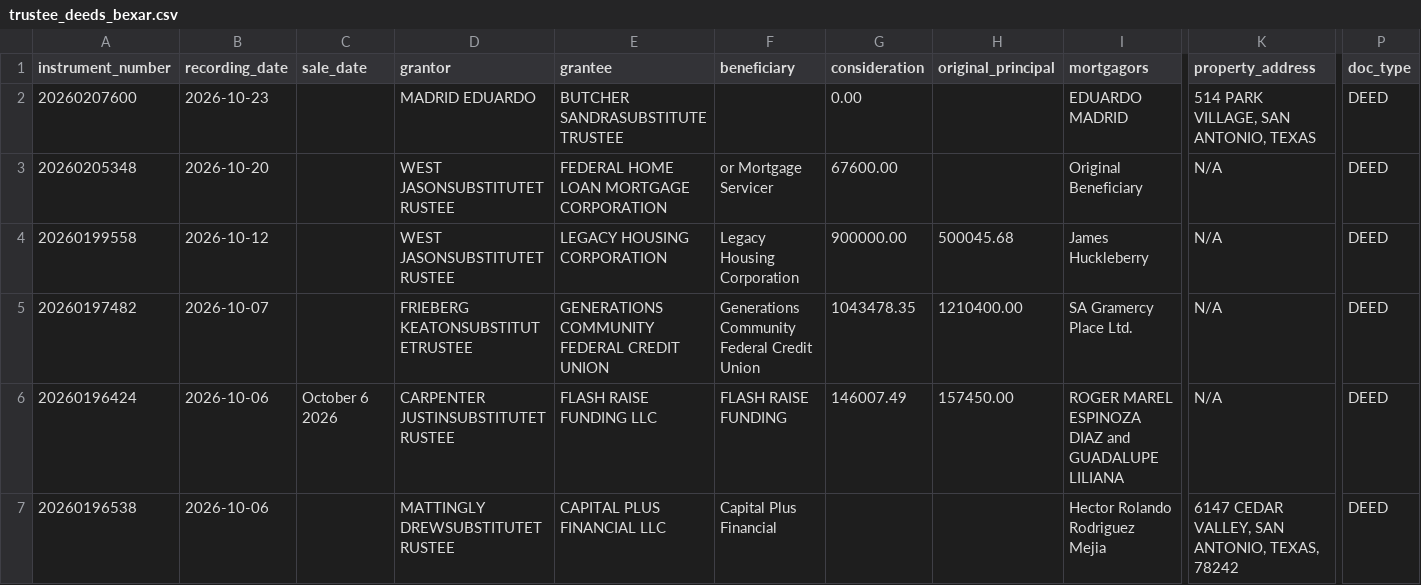
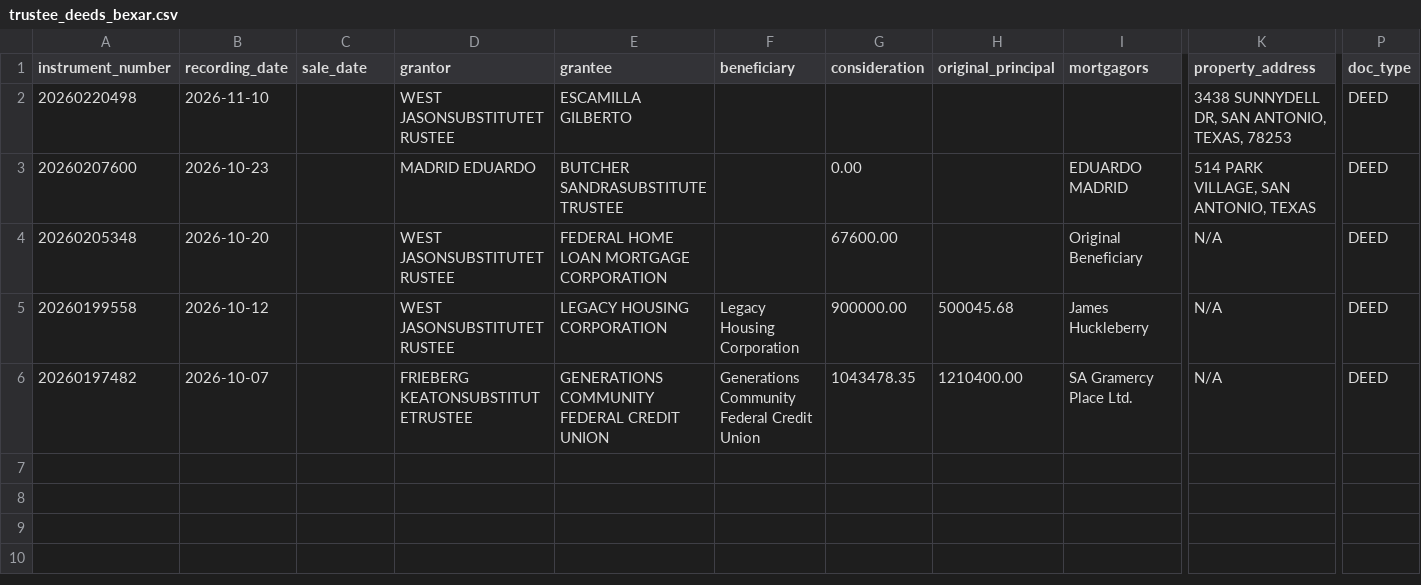
Before and after one commit to Sellmyhousefast247/Dallas-leads, a CSV file: data/trustee_deeds_bexar.csv, drawn as a sheet; only a part is shown, gaps mark what is left out; removed rows and columns are numbered as before the commit, all else as after; rows hold the shown columns only; the diff names each change by its address in the sheet, - before the commit and + after, or states it on an @@ line.

```diff
--- a/data/trustee_deeds_bexar.csv
+++ b/data/trustee_deeds_bexar.csv
+row 2: 20260220498 | 2026-11-10 |  | WEST JASONSUBSTITUTETRUSTEE | ESCAMILLA GILBERTO |  |  |  |  | 3438 SUNNYDELL DR, SAN ANTONIO, TEXAS, 78253 | DEED
-F4 (beneficiary): or Mortgage Servicer
+F4 (beneficiary): (empty)
-row 6: 20260196424 | 2026-10-06 | October 6 2026 | CARPENTER JUSTINSUBSTITUTETRUSTEE | FLASH RAISE FUNDING LLC | FLASH RAISE FUNDING | 146007.49 | 157450.00 | ROGER MAREL ESPINOZA DIAZ and GUADALUPE LILIANA | N/A | DEED
-row 7: 20260196538 | 2026-10-06 |  | MATTINGLY DREWSUBSTITUTETRUSTEE | CAPITAL PLUS FINANCIAL LLC | Capital Plus Financial |  |  | Hector Rolando Rodriguez Mejia | 6147 CEDAR VALLEY, SAN ANTONIO, TEXAS, 78242 | DEED
```
Also changed, not shown: data/trustee_deeds.csv, data/trustee_deeds_dallas.csv, 14 other files.
